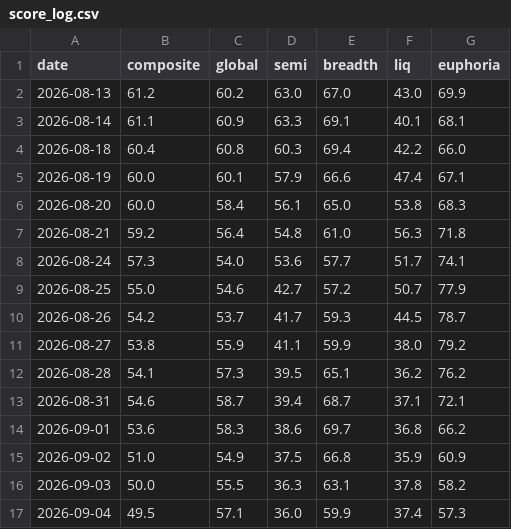
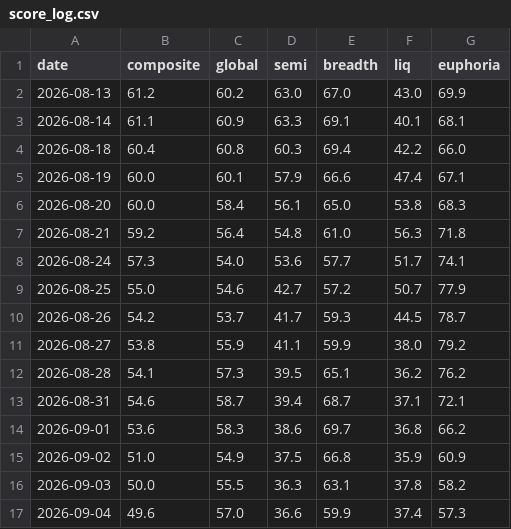
Before and after one commit to pdhman/report-summary, a CSV file: aicyclemonitor/kc_cache/score_log.csv, drawn as a sheet.

```diff
--- a/aicyclemonitor/kc_cache/score_log.csv
+++ b/aicyclemonitor/kc_cache/score_log.csv
@@ -16,2 +16,2 @@ date,composite,global,semi,breadth,liq,euphoria
 2026-09-03,50.0,55.5,36.3,63.1,37.8,58.2
-2026-09-04,49.5,57.1,36.0,59.9,37.4,57.3
+2026-09-04,49.6,57.0,36.6,59.9,37.4,57.3
```
Also changed, not shown: aicyclemonitor/kc_cache/global.csv, 1 other file.
